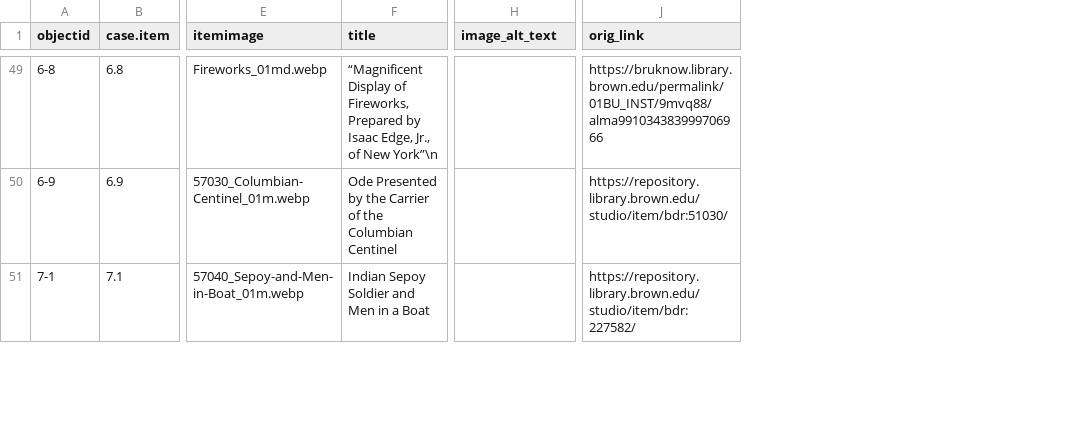
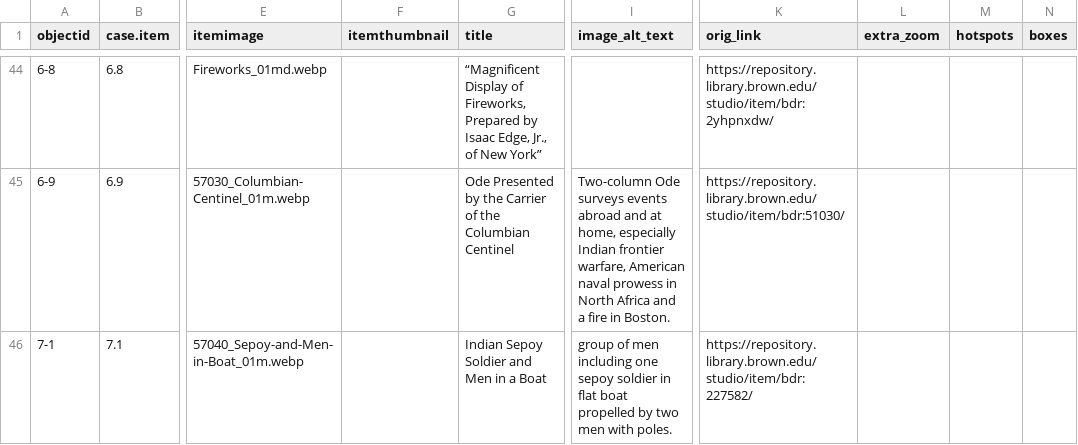
Before and after one commit to Brown-University-Library/fashioning_insurrection_cb, a CSV file: _data/fi_data.csv, drawn as a sheet; only a part is shown, gaps mark what is left out; addresses are those after the commit; the diff covers the shown part only; the diff names each change by its address in the sheet, - before the commit and + after, or states it on an @@ line.

Commit message:
add hotboxes, extra zoom, and thumbnails, update data

```diff
--- a/_data/fi_data.csv
+++ b/_data/fi_data.csv
+column F (itemthumbnail), empty
+column L (extra_zoom), empty
+column M (hotspots), empty
+column N (boxes), empty
-G44 (title): …of New York”\n
+G44 (title): …of New York”
-K44 (orig_link): https://bruknow.library.brown.edu/permalink/01BU_INST/9mvq88/alma991034383999706966
+K44 (orig_link): https://repository.library.brown.edu/studio/item/bdr:2yhpnxdw/
-I45 (image_alt_text): (empty)
+I45 (image_alt_text): Two-column Ode surveys events abroad and at home, especially Indian frontier warfare, American naval prowess in North Africa and a fire in Boston.
-I46 (image_alt_text): (empty)
+I46 (image_alt_text): group of men including one sepoy soldier in flat boat propelled by two men with poles.
```
Also changed, not shown: 2 added rows, 7 removed rows and 97 edited cells elsewhere in this file, 3 other files.
